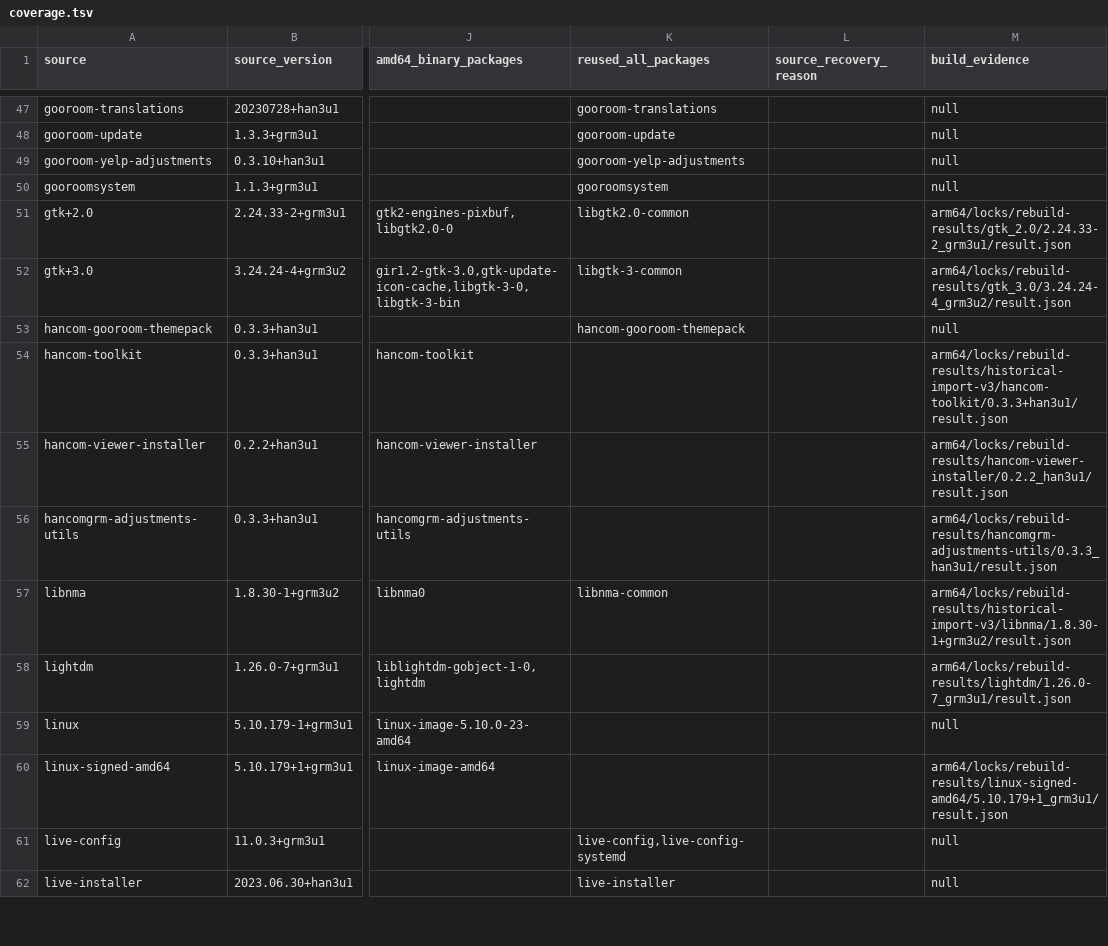
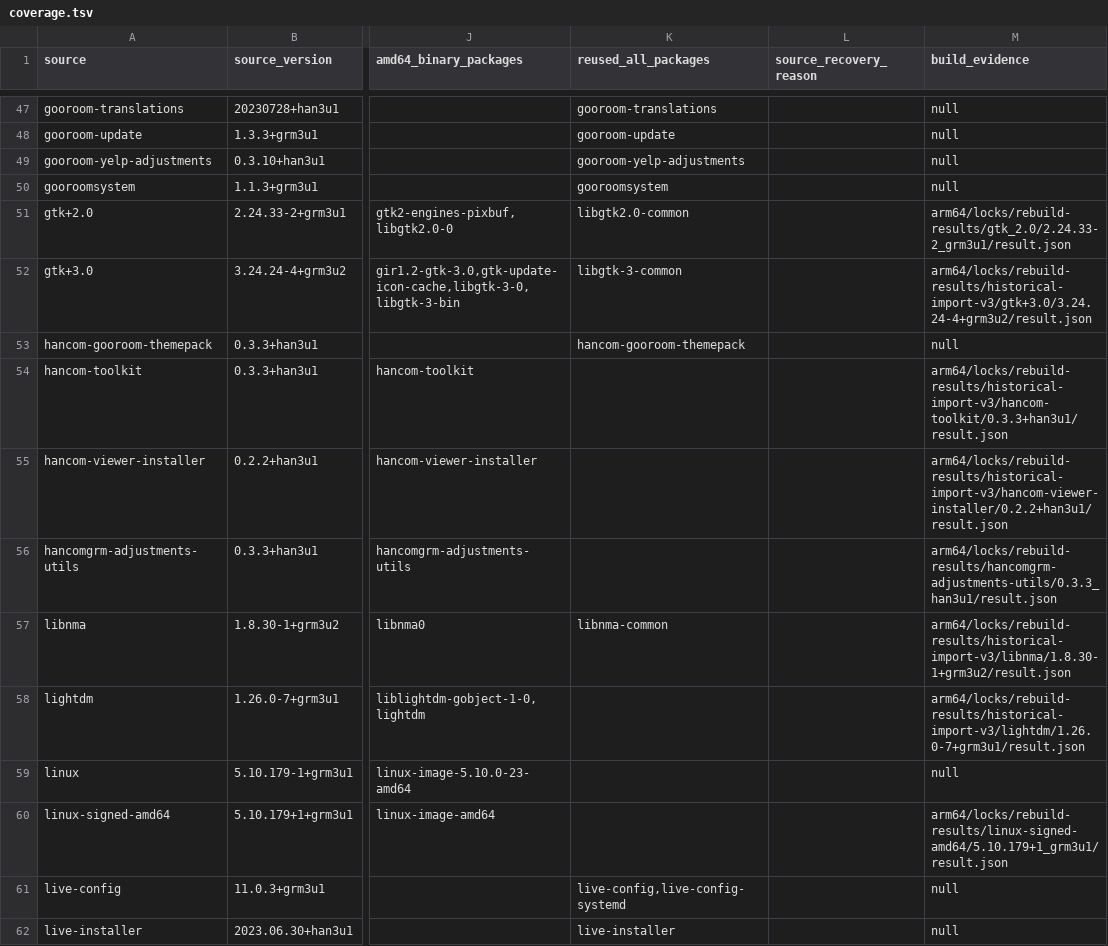
Before and after one commit to bicheondev/hancom-gooroom-archive, a TSV file: arm64/status/coverage.tsv, drawn as a sheet; only a part is shown, gaps mark what is left out; the diff covers the shown part only; the diff names each change by its address in the sheet, - before the commit and + after, or states it on an @@ line.

```diff
--- a/arm64/status/coverage.tsv
+++ b/arm64/status/coverage.tsv
-M52 (build_evidence): arm64/locks/rebuild-results/gtk_3.0/3.24.24-4_grm3u2/result.json
+M52 (build_evidence): arm64/locks/rebuild-results/historical-import-v3/gtk+3.0/3.24.24-4+grm3u2/result.json
-M55 (build_evidence): arm64/locks/rebuild-results/hancom-viewer-installer/0.2.2_han3u1/result.json
+M55 (build_evidence): arm64/locks/rebuild-results/historical-import-v3/hancom-viewer-installer/0.2.2+han3u1/result.json
-M58 (build_evidence): arm64/locks/rebuild-results/lightdm/1.26.0-7_grm3u1/result.json
+M58 (build_evidence): arm64/locks/rebuild-results/historical-import-v3/lightdm/1.26.0-7+grm3u1/result.json
```
Also changed, not shown: 14 edited cells elsewhere in this file, 2 other files.
